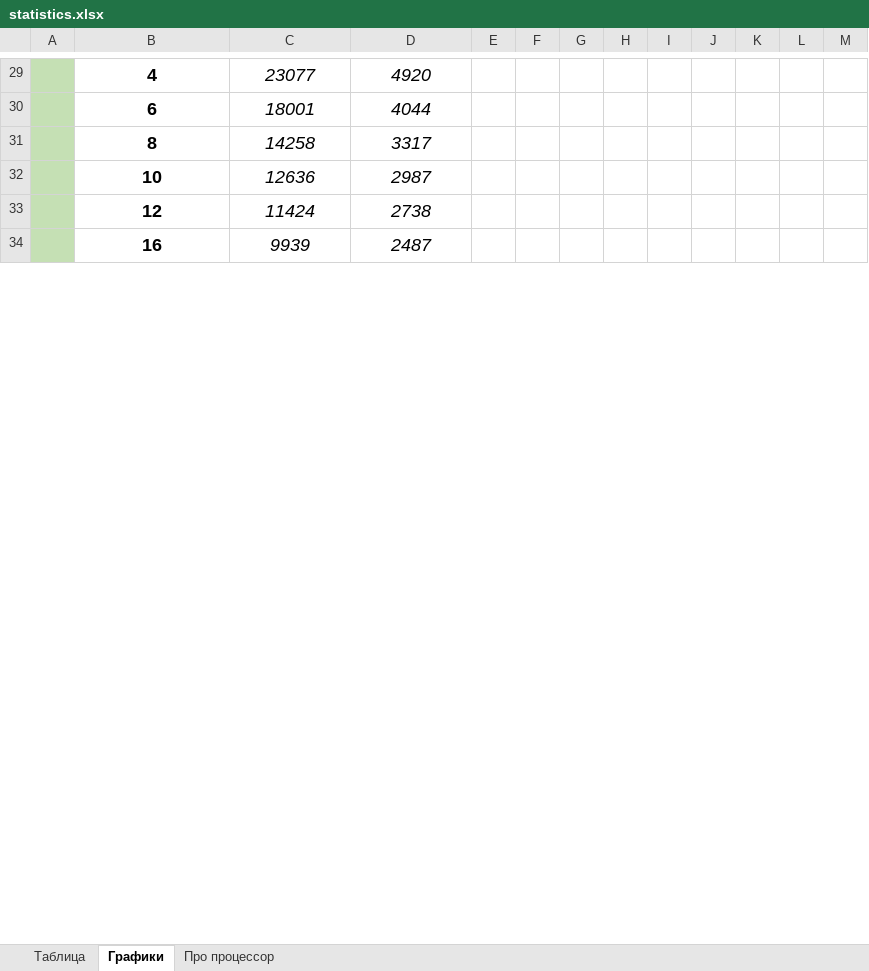
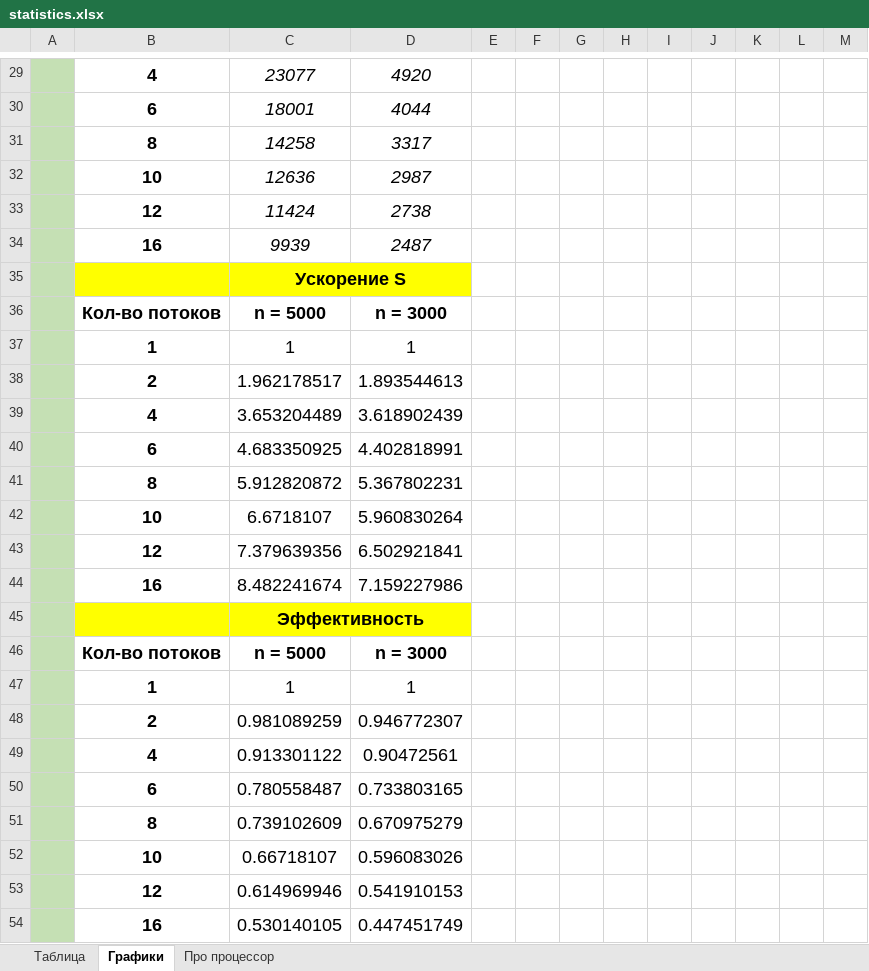
Before and after one commit to ArchBenchs/ArchBenchs, an Excel workbook: DecompositionLU/docs/statistics.xlsx, sheet Графики, drawn as a sheet; only a part is shown, gaps mark what is left out; values as stored, in another font and other column widths than the file's, no borders; charts and pictures not drawn; the diff covers the shown part only; the diff names each change by its address in the sheet, - before the commit and + after, or states it on an @@ line.

```diff
--- a/DecompositionLU/docs/statistics.xlsx (sheet Графики)
+++ b/DecompositionLU/docs/statistics.xlsx (sheet Графики)
+row 35:  |  | Ускорение S
+row 36:  | Кол-во потоков | n = 5000 | n = 3000
+row 37:  | 1 | 1 | 1
+row 38:  | 2 | 1.962178517 | 1.893544613
+row 39:  | 4 | 3.653204489 | 3.618902439
+row 40:  | 6 | 4.683350925 | 4.402818991
+row 41:  | 8 | 5.912820872 | 5.367802231
+row 42:  | 10 | 6.6718107 | 5.960830264
+row 43:  | 12 | 7.379639356 | 6.502921841
+row 44:  | 16 | 8.482241674 | 7.159227986
+row 45:  |  | Эффективность
+row 46:  | Кол-во потоков | n = 5000 | n = 3000
+row 47:  | 1 | 1 | 1
+row 48:  | 2 | 0.981089259 | 0.946772307
+row 49:  | 4 | 0.913301122 | 0.90472561
+row 50:  | 6 | 0.780558487 | 0.733803165
+row 51:  | 8 | 0.739102609 | 0.670975279
+row 52:  | 10 | 0.66718107 | 0.596083026
+row 53:  | 12 | 0.614969946 | 0.541910153
+row 54:  | 16 | 0.530140105 | 0.447451749
```
Also changed, not shown: 31 added rows, 1 edited cell and cell formats elsewhere in this sheet, sheet Таблица, sheet Про процессор, charts or pictures, 3 other files.
